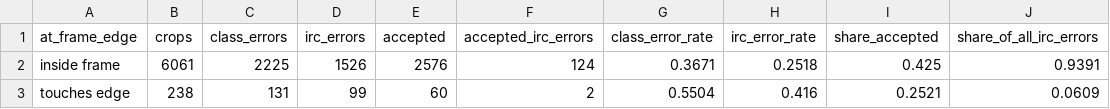
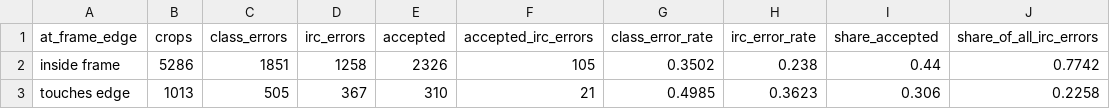
Before and after one commit to YashRenwa/uvh26-clip-zeroshot, a CSV file: results/failure_patterns_frame_edge.csv, drawn as a sheet.

```diff
--- a/results/failure_patterns_frame_edge.csv
+++ b/results/failure_patterns_frame_edge.csv
@@ -1,3 +1,3 @@
 at_frame_edge,crops,class_errors,irc_errors,accepted,accepted_irc_errors,class_error_rate,irc_error_rate,share_accepted,share_of_all_irc_errors
-inside frame,6061,2225,1526,2576,124,0.3671,0.2518,0.425,0.9391
-touches edge,238,131,99,60,2,0.5504,0.416,0.2521,0.0609
+inside frame,5286,1851,1258,2326,105,0.3502,0.238,0.44,0.7742
+touches edge,1013,505,367,310,21,0.4985,0.3623,0.306,0.2258
```
Also changed, not shown: analysis/failure_tags.csv, results/crops_test.csv, 15 other files.
